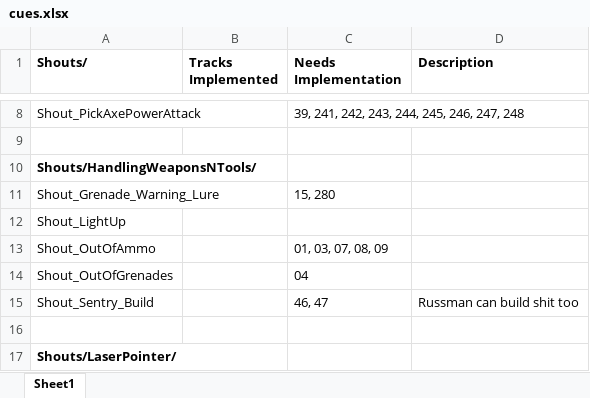
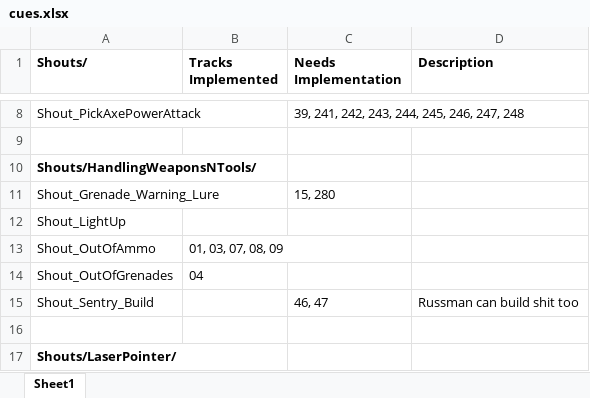
Before and after one commit to Patch4747/drg-mods, an Excel workbook: Audio/Russman/cues.xlsx, sheet Sheet1, drawn as a sheet; only a part is shown, gaps mark what is left out; values as stored, in another font and other column widths than the file's, no borders; the diff names each change by its address in the sheet, - before the commit and + after, or states it on an @@ line.

Commit message:
added out-of-grenades shout

```diff
--- a/Audio/Russman/cues.xlsx (sheet Sheet1)
+++ b/Audio/Russman/cues.xlsx (sheet Sheet1)
-B13 (Tracks Implemented): (empty)
+B13 (Tracks Implemented): 01, 03, 07, 08, 09
-C13 (Needs Implementation): 01, 03, 07, 08, 09
+C13 (Needs Implementation): (empty)
-B14 (Tracks Implemented): (empty)
+B14 (Tracks Implemented): 04
-C14 (Needs Implementation): 04
+C14 (Needs Implementation): (empty)
```
Also changed, not shown: 1 other file.
